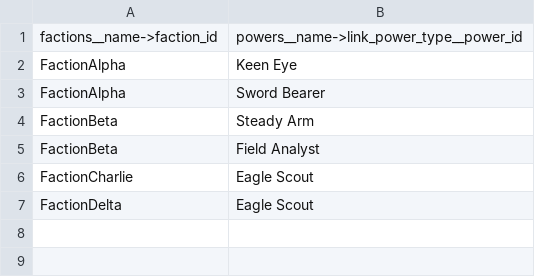
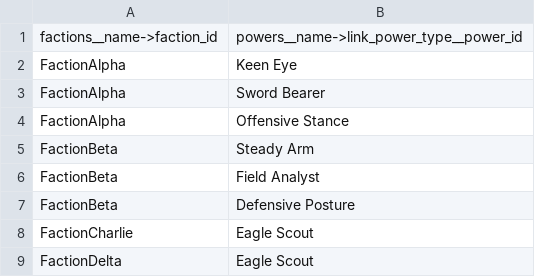
Before and after one commit to Edward-Croc/RPGConquestGame, a CSV file: var/csv/setupTestConfig_faction_powers.csv, drawn as a sheet; the diff names each change by its address in the sheet, - before the commit and + after, or states it on an @@ line.

Commit message:
feat : E2E tests for controller-side worker recruitment
New test file test_controller_recruitment_e2e.py (27 tests across 8 classes)
covering the player-facing recruitment flow (as opposed to the admin
"Create Perfect Agent" path already covered in test_admin_forms_e2e.py):

- TestBaseRequirement: button visibility with/without a base
- TestBaseCreation: createBase via /controllers/action.php, auto-naming,
  zone assignment
- TestRecruitmentFormValidation: discipline + zone dropdowns, hidden
  controller_id, pre-generated name visible from worker_names pool
- TestFactionPowerFiltering: discipline dropdown shows base power
  (Focused Mind) + own faction's power; hides other faction's exclusive
- TestFirstComeRecruitment: works without a base, counter increments,
  locks after single use on same turn
- TestRegularRecruitment: requires a base, counter increments, locks
  after start_workers slot consumed on turn 0
- TestLockUnlockAcrossTurns: counters reset at end-turn, both buttons
  become available again on turn 1
- TestCharlieCannotRecruit: can_build_base=0 + start_workers=0 blocks
  recruitment entirely

TestConfig data additions:
- setupTestConfig_textes.csv: basePowerNames = "'Focused Mind'" so
  Focused Mind is available to all factions as a recruitment discipline
- setupTestConfig_faction_powers.csv: +2 rows (FactionAlpha→Offensive
  Stance, FactionBeta→Defensive Posture) to test faction-exclusive
  filtering

test_csv_features_e2e.py updated: faction_powers count 6→8, expected
list reflects the 2 new entries.

Suite total: 164 tests, all passing.

```diff
--- a/var/csv/setupTestConfig_faction_powers.csv
+++ b/var/csv/setupTestConfig_faction_powers.csv
+row 4: FactionAlpha | Offensive Stance
+row 7: FactionBeta | Defensive Posture
```
Also changed, not shown: var/csv/setupTestConfig_textes.csv, 2 other files.
